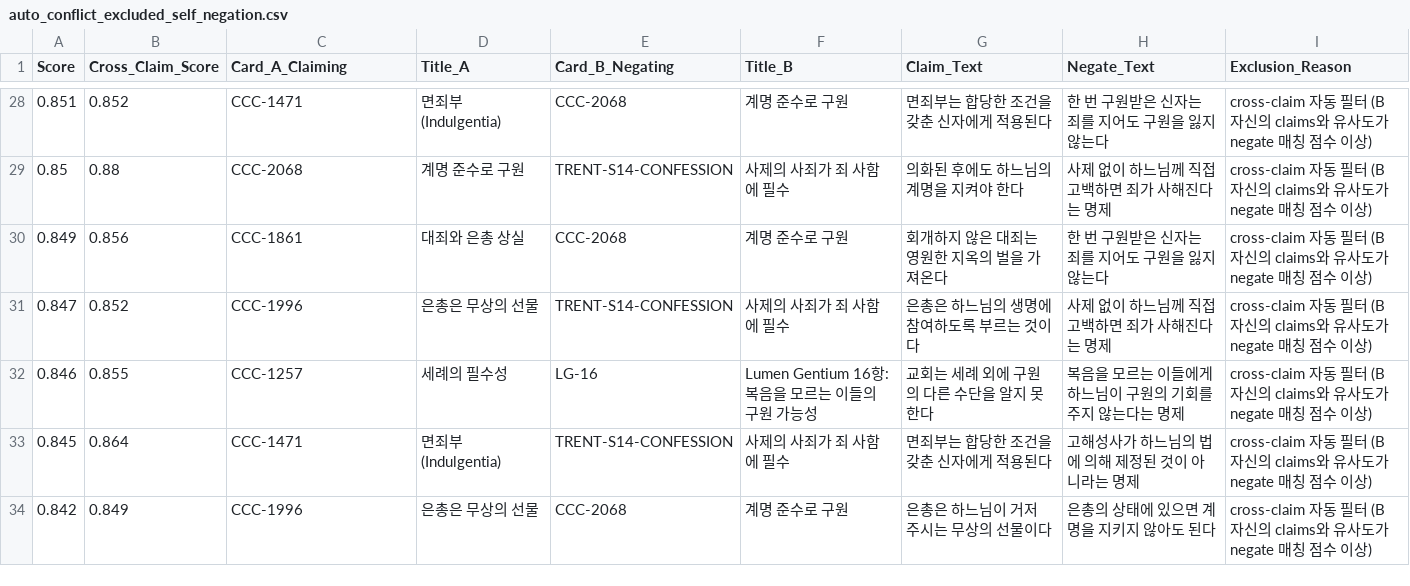
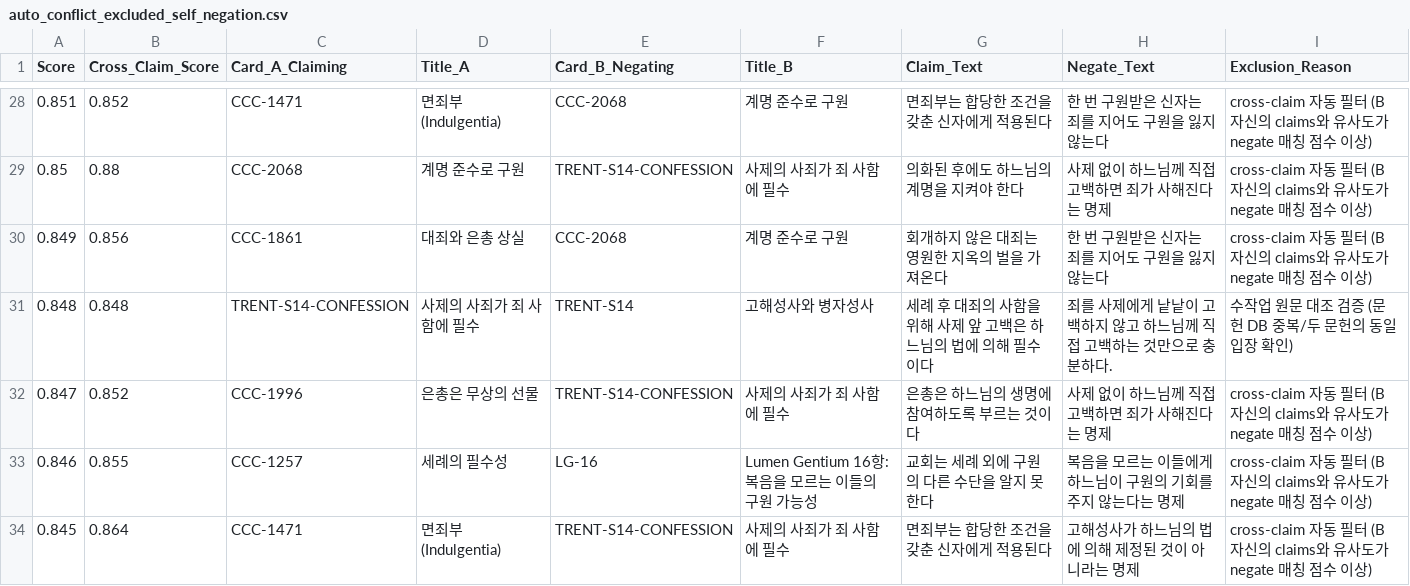
Before and after one commit to jloveonly-prog/the-scripture-audit-ko, a CSV file: the-catholic-audit/07_REPORT/auto_conflict_excluded_self_negation.csv, drawn as a sheet; only a part is shown, gaps mark what is left out; the shorter side is filled out with more unchanged rows; the diff covers the shown part only; the diff names each change by its address in the sheet, - before the commit and + after, or states it on an @@ line.

```diff
--- a/the-catholic-audit/07_REPORT/auto_conflict_excluded_self_negation.csv
+++ b/the-catholic-audit/07_REPORT/auto_conflict_excluded_self_negation.csv
+row 31: 0.848 | 0.848 | TRENT-S14-CONFESSION | 사제의 사죄가 죄 사함에 필수 | TRENT-S14 | 고해성사와 병자성사 | 세례 후 대죄의 사함을 위해 사제 앞 고백은 하느님의 법에 의해 필수이다 | 죄를 사제에게 낱낱이 고백하지 않고 하느님께 직접 고백하는 것만으로 충분하다. | 수작업 원문 대조 검증 (문헌 DB 중복/두 문헌의 동일 입장 확인)
```
Also changed, not shown: 2 added rows and 4 edited cells elsewhere in this file, the-catholic-audit/07_REPORT/auto_conflict_results.csv, the-catholic-audit/07_REPORT/cvcap_combo_results.csv, 7 other files.
